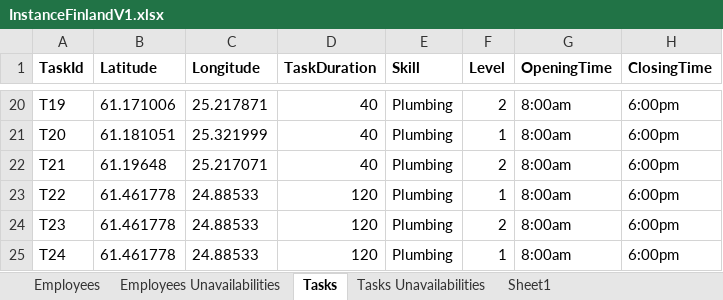
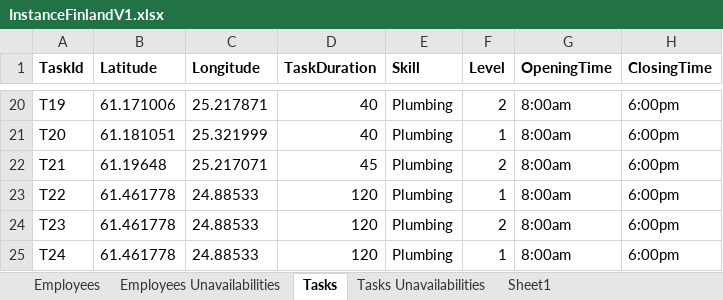
Before and after one commit to acheze/Projet-DecisionBrain-Groupe-6, an Excel workbook: InstanceFinlandV1.xlsx, sheet Tasks, drawn as a sheet; only a part is shown, gaps mark what is left out; values as stored, in another font and other column widths than the file's, no borders; the diff names each change by its address in the sheet, - before the commit and + after, or states it on an @@ line.

```diff
--- a/InstanceFinlandV1.xlsx (sheet Tasks)
+++ b/InstanceFinlandV1.xlsx (sheet Tasks)
-D22 (TaskDuration): 40
+D22 (TaskDuration): 45
```
Also changed, not shown: InstanceBordeauxV1.xlsx, InstanceGuineaGolfV1.xlsx, 2 other files.
